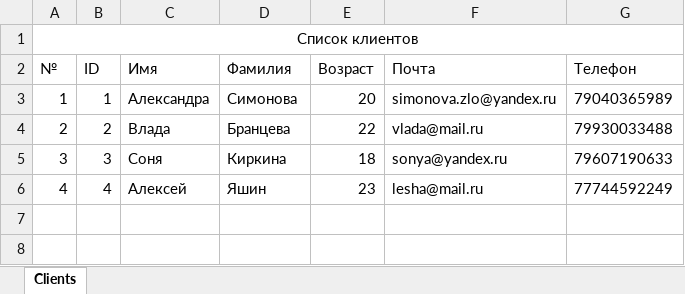
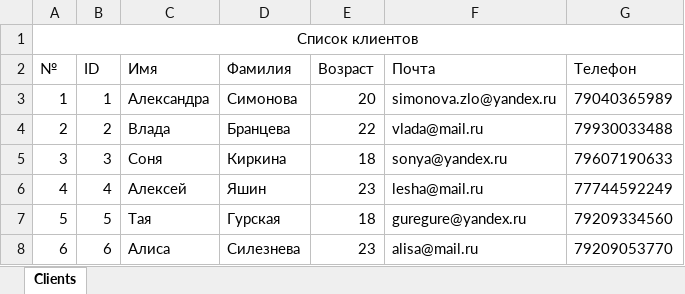
Before and after one commit to Vote01/search-for-a-psychologist-servis, an Excel workbook: servis/wwwroot/Reports/report_client.xlsx, sheet Clients, drawn as a sheet; values as stored, in another font and other column widths than the file's, no borders; the diff names each change by its address in the sheet, - before the commit and + after, or states it on an @@ line.

```diff
--- a/servis/wwwroot/Reports/report_client.xlsx (sheet Clients)
+++ b/servis/wwwroot/Reports/report_client.xlsx (sheet Clients)
+row 7: 5 | 5 | Тая | Гурская | 18 | guregure@yandex.ru | 79209334560
+row 8: 6 | 6 | Алиса | Силезнева | 23 | alisa@mail.ru | 79209053770
```
Also changed, not shown: servis/wwwroot/Reports/report_psychologist.xlsx, servis/wwwroot/Reports/report_session.xlsx, 21 other files.
